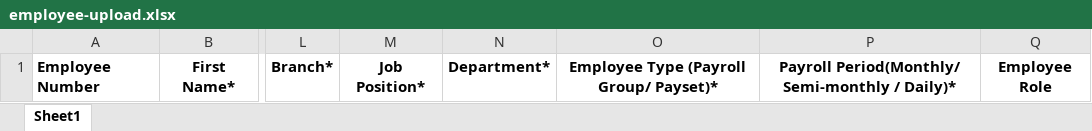
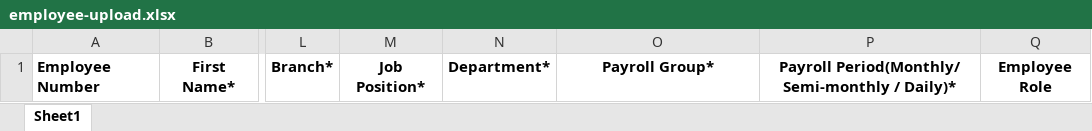
Before and after one commit to geekineers/lemonade, an Excel workbook: public/xls_template/employee-upload.xlsx, sheet Sheet1, drawn as a sheet; only a part is shown, gaps mark what is left out; values as stored, in another font and other column widths than the file's, no borders; the diff names each change by its address in the sheet, - before the commit and + after, or states it on an @@ line.

```diff
--- a/public/xls_template/employee-upload.xlsx (sheet Sheet1)
+++ b/public/xls_template/employee-upload.xlsx (sheet Sheet1)
-O1: Employee Type (Payroll Group/ Payset)*
+O1: Payroll Group*
```
Also changed, not shown: 3 other files.
